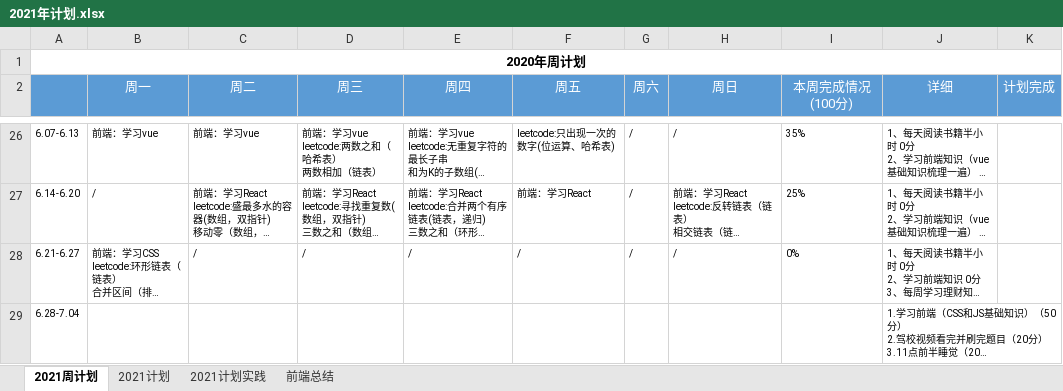
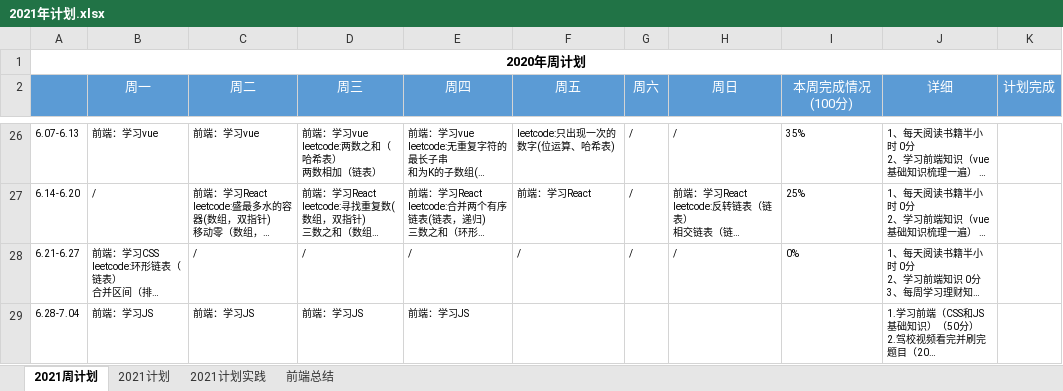
Before and after one commit to putao88/Document, an Excel workbook: docs/年终总结/2021年个人计划/2021年计划.xlsx, sheet 2021周计划, drawn as a sheet; only a part is shown, gaps mark what is left out; long unchanged cells end in …; values as stored, in another font and other column widths than the file's, no borders; conditional formats not drawn; the diff names each change by its address in the sheet, - before the commit and + after, or states it on an @@ line.

Commit message:
update

```diff
--- a/docs/年终总结/2021年个人计划/2021年计划.xlsx (sheet 2021周计划)
+++ b/docs/年终总结/2021年个人计划/2021年计划.xlsx (sheet 2021周计划)
-B29 (周一): (empty)
+B29 (周一): 前端：学习JS
-C29 (周二): (empty)
+C29 (周二): 前端：学习JS
-D29 (周三): (empty)
+D29 (周三): 前端：学习JS
-E29 (周四): (empty)
+E29 (周四): 前端：学习JS
```
